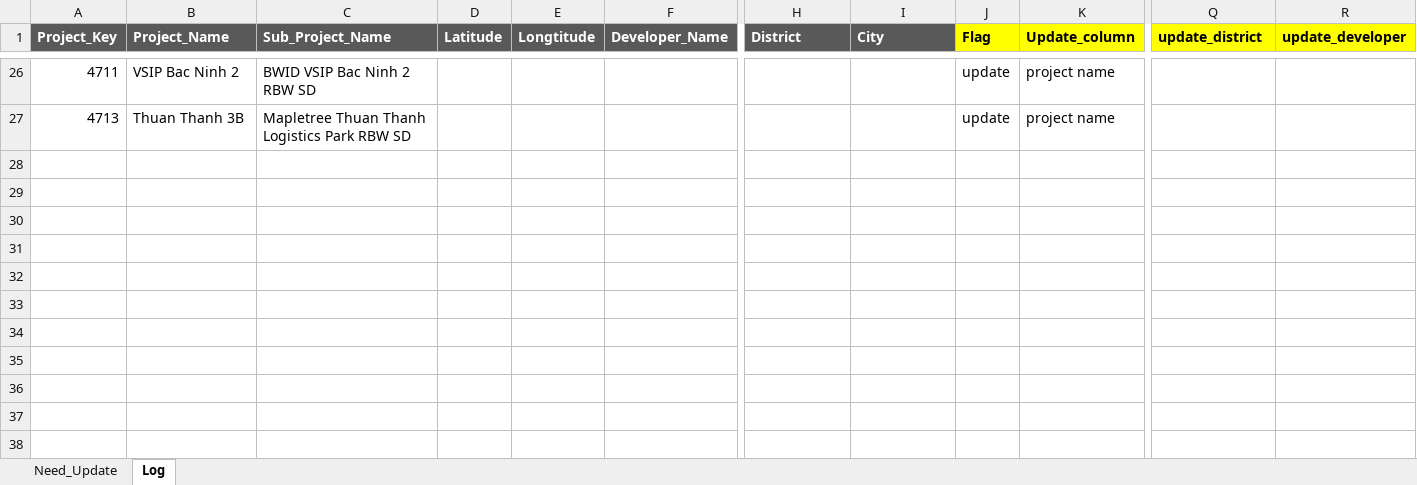
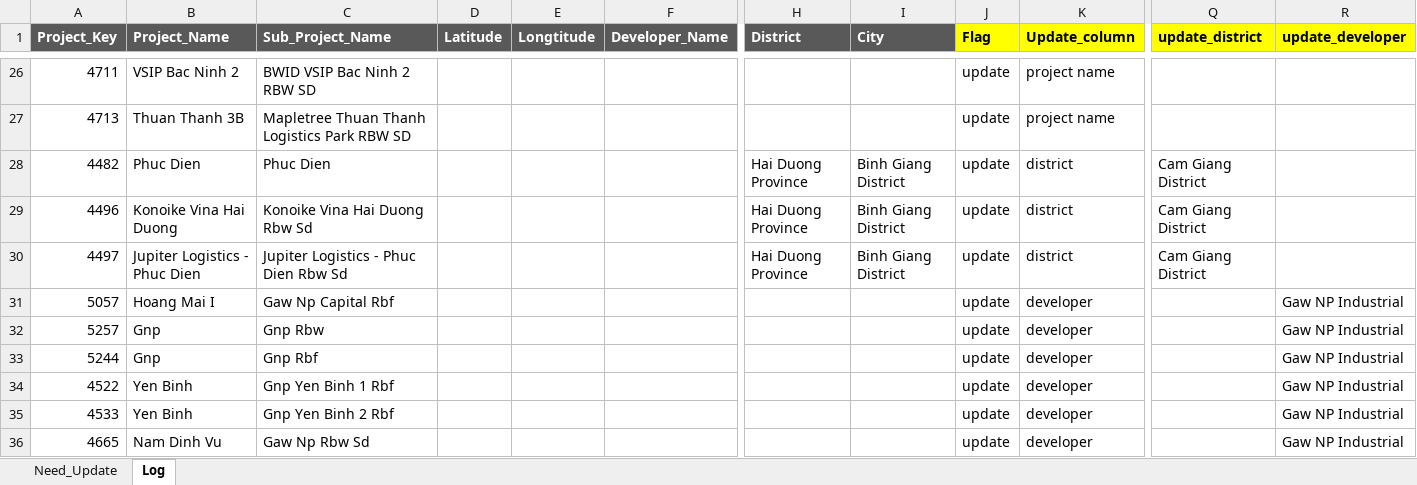
Before and after one commit to D3VNResearch/research, an Excel workbook: New_202306/doc/IP_Changelog_CleanIP.xlsx, sheet Log, drawn as a sheet; only a part is shown, gaps mark what is left out; values as stored, in another font and other column widths than the file's, no borders; rows hold the shown columns only; the diff names each change by its address in the sheet, - before the commit and + after, or states it on an @@ line.

```diff
--- a/New_202306/doc/IP_Changelog_CleanIP.xlsx (sheet Log)
+++ b/New_202306/doc/IP_Changelog_CleanIP.xlsx (sheet Log)
+row 28: 4482 | Phuc Dien | Phuc Dien |  |  |  | Hai Duong Province | Binh Giang District | update | district | Cam Giang District
+row 29: 4496 | Konoike Vina Hai Duong | Konoike Vina Hai Duong Rbw Sd |  |  |  | Hai Duong Province | Binh Giang District | update | district | Cam Giang District
+row 30: 4497 | Jupiter Logistics - Phuc Dien | Jupiter Logistics - Phuc Dien Rbw Sd |  |  |  | Hai Duong Province | Binh Giang District | update | district | Cam Giang District
+row 31: 5057 | Hoang Mai I | Gaw Np Capital Rbf |  |  |  |  |  | update | developer |  | Gaw NP Industrial
+row 32: 5257 | Gnp | Gnp Rbw |  |  |  |  |  | update | developer |  | Gaw NP Industrial
+row 33: 5244 | Gnp | Gnp Rbf |  |  |  |  |  | update | developer |  | Gaw NP Industrial
+row 34: 4522 | Yen Binh | Gnp Yen Binh 1 Rbf |  |  |  |  |  | update | developer |  | Gaw NP Industrial
+row 35: 4533 | Yen Binh | Gnp Yen Binh 2 Rbf |  |  |  |  |  | update | developer |  | Gaw NP Industrial
+row 36: 4665 | Nam Dinh Vu | Gaw Np Rbw Sd |  |  |  |  |  | update | developer |  | Gaw NP Industrial
```
Also changed, not shown: sheet Need_Update, 2 other files.
